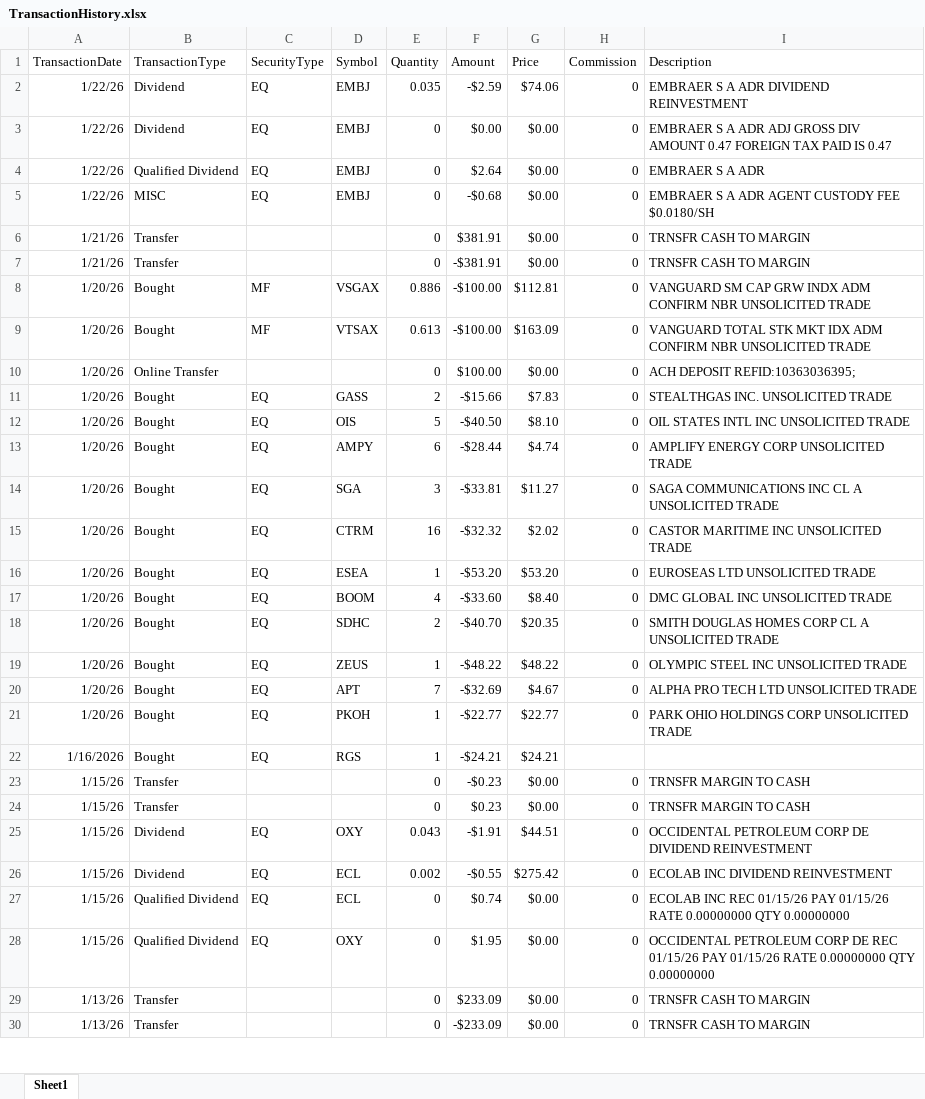
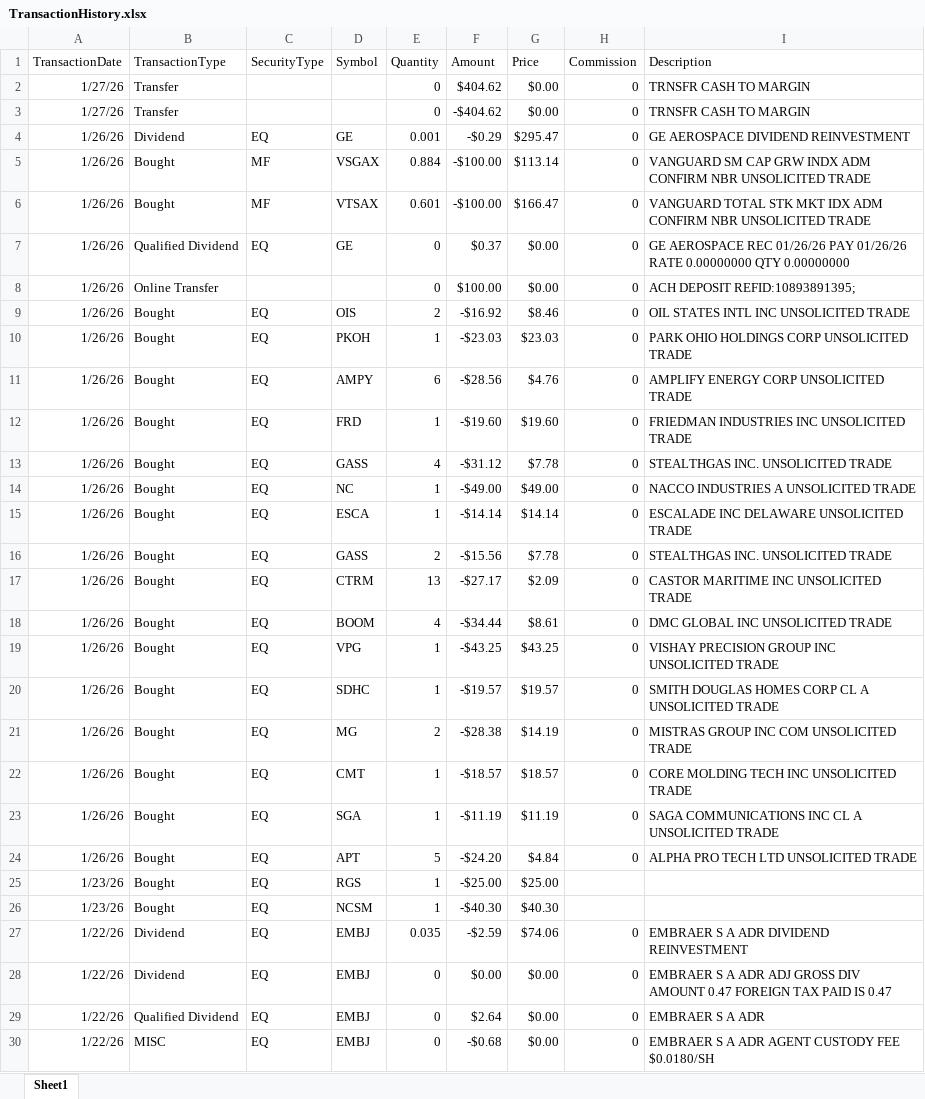
Before and after one commit to rickshilling/shadowPortfolio, an Excel workbook: TransactionHistory.xlsx, sheet Sheet1, drawn as a sheet; only a part is shown; the shorter side is filled out with more unchanged rows; values as stored, in another font and other column widths than the file's, no borders; charts and pictures not drawn; the diff names each change by its address in the sheet, - before the commit and + after, or states it on an @@ line.

```diff
--- a/TransactionHistory.xlsx (sheet Sheet1)
+++ b/TransactionHistory.xlsx (sheet Sheet1)
+row 2: 1/27/26 | Transfer |  |  | 0 | $404.62 | $0.00 | 0 | TRNSFR CASH TO MARGIN
+row 3: 1/27/26 | Transfer |  |  | 0 | -$404.62 | $0.00 | 0 | TRNSFR CASH TO MARGIN
+row 4: 1/26/26 | Dividend | EQ | GE | 0.001 | -$0.29 | $295.47 | 0 | GE AEROSPACE DIVIDEND REINVESTMENT
+row 5: 1/26/26 | Bought | MF | VSGAX | 0.884 | -$100.00 | $113.14 | 0 | VANGUARD SM CAP GRW INDX ADM CONFIRM NBR UNSOLICITED TRADE
+row 6: 1/26/26 | Bought | MF | VTSAX | 0.601 | -$100.00 | $166.47 | 0 | VANGUARD TOTAL STK MKT IDX ADM CONFIRM NBR UNSOLICITED TRADE
+row 7: 1/26/26 | Qualified Dividend | EQ | GE | 0 | $0.37 | $0.00 | 0 | GE AEROSPACE REC 01/26/26 PAY 01/26/26 RATE 0.00000000 QTY 0.00000000
+row 8: 1/26/26 | Online Transfer |  |  | 0 | $100.00 | $0.00 | 0 | ACH DEPOSIT REFID:10893891395;
+row 9: 1/26/26 | Bought | EQ | OIS | 2 | -$16.92 | $8.46 | 0 | OIL STATES INTL INC UNSOLICITED TRADE
+row 10: 1/26/26 | Bought | EQ | PKOH | 1 | -$23.03 | $23.03 | 0 | PARK OHIO HOLDINGS CORP UNSOLICITED TRADE
+row 11: 1/26/26 | Bought | EQ | AMPY | 6 | -$28.56 | $4.76 | 0 | AMPLIFY ENERGY CORP UNSOLICITED TRADE
+row 12: 1/26/26 | Bought | EQ | FRD | 1 | -$19.60 | $19.60 | 0 | FRIEDMAN INDUSTRIES INC UNSOLICITED TRADE
+row 13: 1/26/26 | Bought | EQ | GASS | 4 | -$31.12 | $7.78 | 0 | STEALTHGAS INC. UNSOLICITED TRADE
+row 14: 1/26/26 | Bought | EQ | NC | 1 | -$49.00 | $49.00 | 0 | NACCO INDUSTRIES A UNSOLICITED TRADE
+row 15: 1/26/26 | Bought | EQ | ESCA | 1 | -$14.14 | $14.14 | 0 | ESCALADE INC DELAWARE UNSOLICITED TRADE
+row 16: 1/26/26 | Bought | EQ | GASS | 2 | -$15.56 | $7.78 | 0 | STEALTHGAS INC. UNSOLICITED TRADE
+row 17: 1/26/26 | Bought | EQ | CTRM | 13 | -$27.17 | $2.09 | 0 | CASTOR MARITIME INC UNSOLICITED TRADE
+row 18: 1/26/26 | Bought | EQ | BOOM | 4 | -$34.44 | $8.61 | 0 | DMC GLOBAL INC UNSOLICITED TRADE
+row 19: 1/26/26 | Bought | EQ | VPG | 1 | -$43.25 | $43.25 | 0 | VISHAY PRECISION GROUP INC UNSOLICITED TRADE
+row 20: 1/26/26 | Bought | EQ | SDHC | 1 | -$19.57 | $19.57 | 0 | SMITH DOUGLAS HOMES CORP CL A UNSOLICITED TRADE
+row 21: 1/26/26 | Bought | EQ | MG | 2 | -$28.38 | $14.19 | 0 | MISTRAS GROUP INC COM UNSOLICITED TRADE
+row 22: 1/26/26 | Bought | EQ | CMT | 1 | -$18.57 | $18.57 | 0 | CORE MOLDING TECH INC UNSOLICITED TRADE
+row 23: 1/26/26 | Bought | EQ | SGA | 1 | -$11.19 | $11.19 | 0 | SAGA COMMUNICATIONS INC CL A UNSOLICITED TRADE
+row 24: 1/26/26 | Bought | EQ | APT | 5 | -$24.20 | $4.84 | 0 | ALPHA PRO TECH LTD UNSOLICITED TRADE
+row 25: 1/23/26 | Bought | EQ | RGS | 1 | -$25.00 | $25.00
+row 26: 1/23/26 | Bought | EQ | NCSM | 1 | -$40.30 | $40.30
```
Also changed, not shown: AAII.xlsx, 1 other file.
